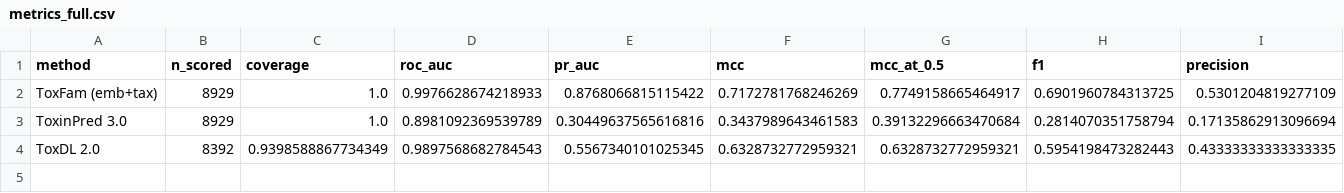
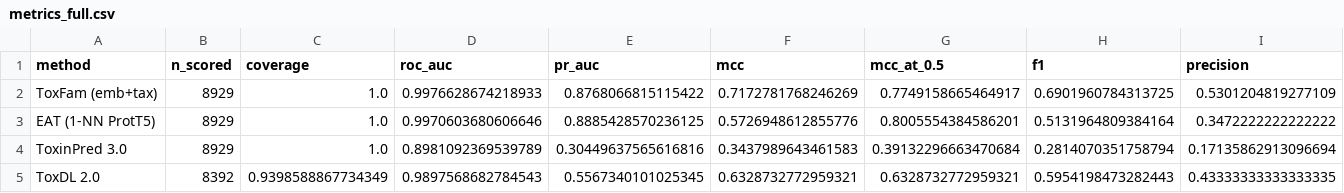
Before and after one commit to Sisistern123/ToxFam, a CSV file: scripts/external_tools/results/comparison_clean/metrics_full.csv, drawn as a sheet; only a part is shown; rows hold the shown columns only; the diff names each change by its address in the sheet, - before the commit and + after, or states it on an @@ line.

```diff
--- a/scripts/external_tools/results/comparison_clean/metrics_full.csv
+++ b/scripts/external_tools/results/comparison_clean/metrics_full.csv
+row 3: EAT (1-NN ProtT5) | 8929 | 1.0 | 0.9970603680606646 | 0.8885428570236125 | 0.5726948612855776 | 0.8005554384586201 | 0.5131964809384164 | 0.3472222222222222
```
Also changed, not shown: scripts/external_tools/results/comparison/metrics_common.csv, scripts/external_tools/results/comparison/metrics_full.csv, 16 other files.
